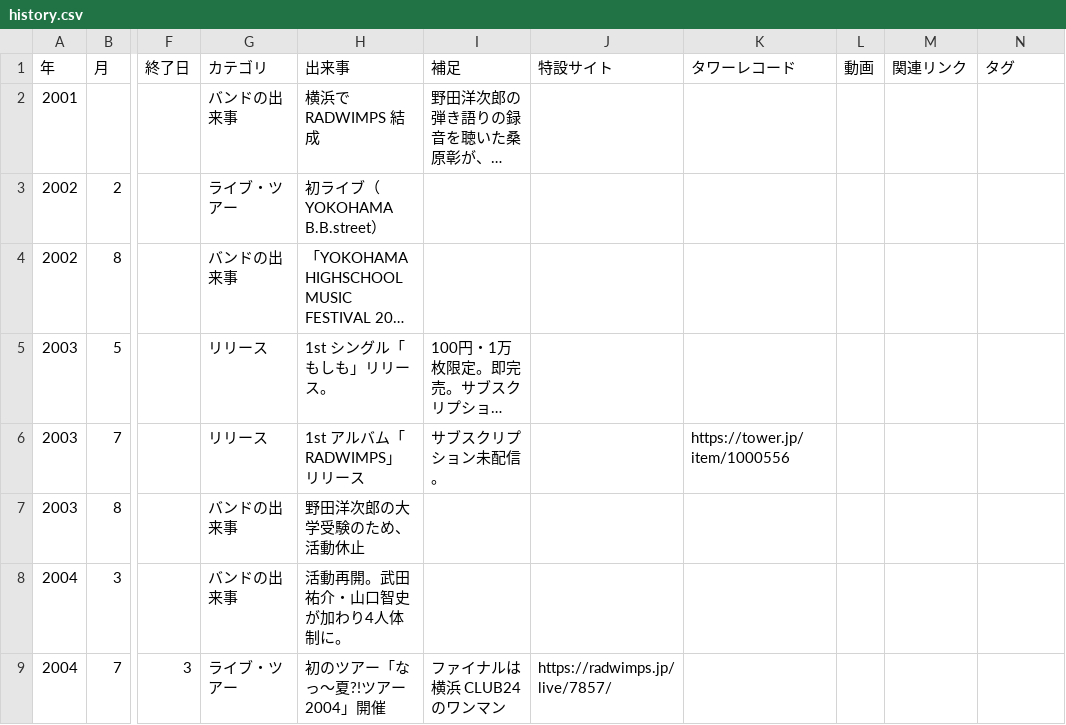
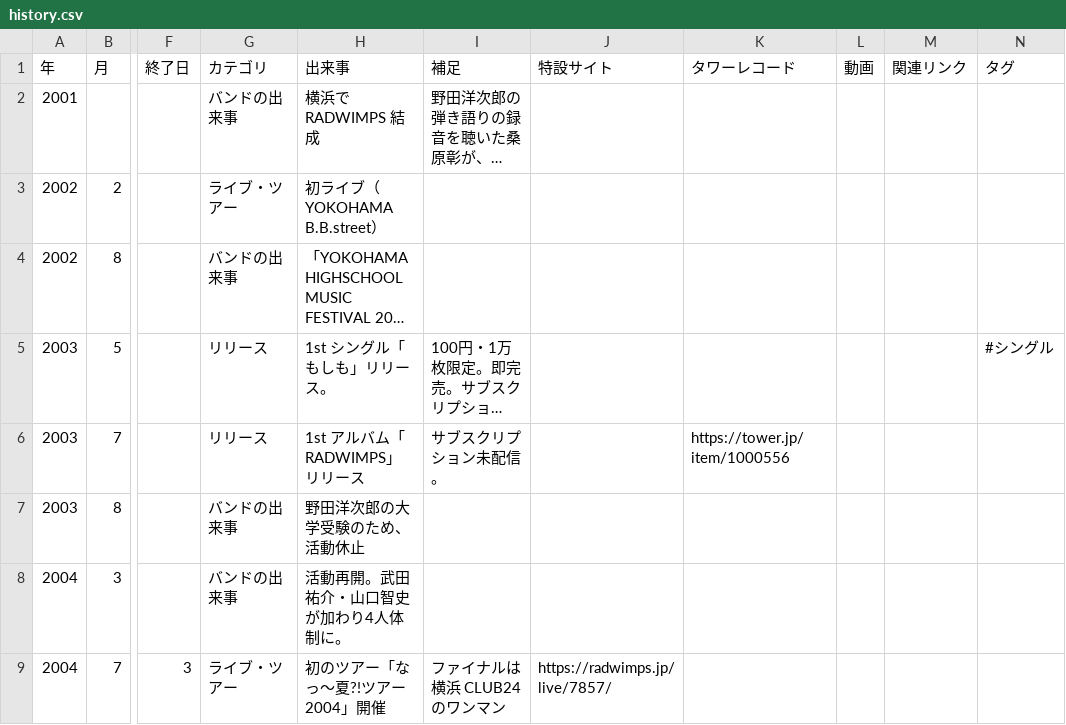
Before and after one commit to radwimps-archive/radwimps-interview-index, a CSV file: data/history.csv, drawn as a sheet; only a part is shown, gaps mark what is left out; long unchanged cells end in …; the diff names each change by its address in the sheet, - before the commit and + after, or states it on an @@ line.

Commit message:
年表を更新（歩みのページから：追加 0・修正 1・削除 0）

```diff
--- a/data/history.csv
+++ b/data/history.csv
-N5 (タグ): (empty)
+N5 (タグ): #シングル
```
